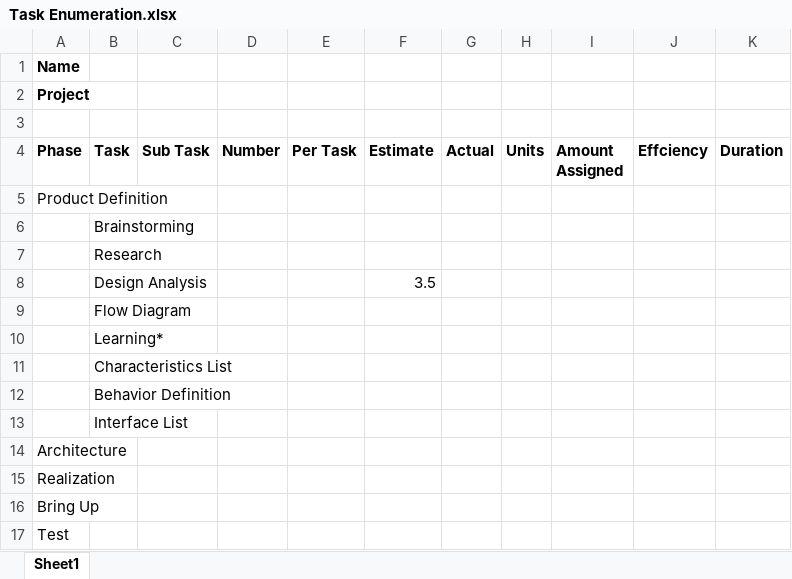
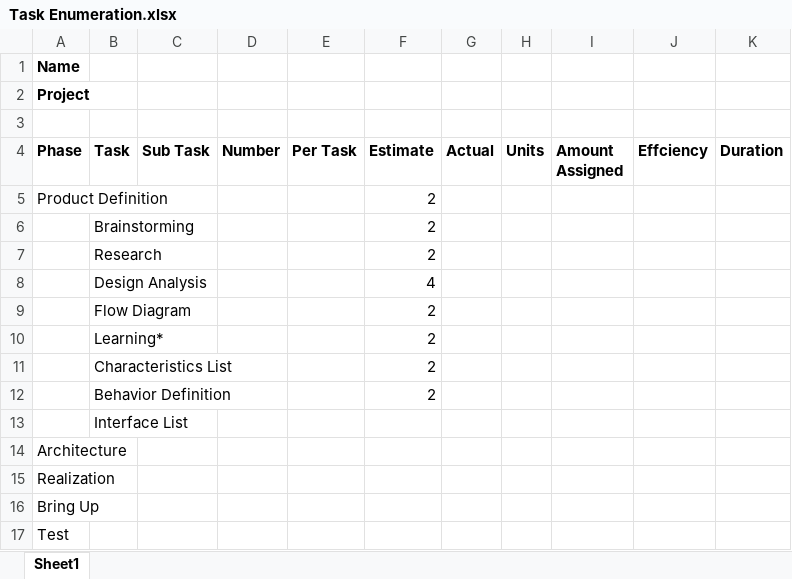
Before and after one commit to theengineeraccelerator/Independent, an Excel workbook: Zacher/Task Enumeration.xlsx, sheet Sheet1, drawn as a sheet; values as stored, in another font and other column widths than the file's, no borders; the diff names each change by its address in the sheet, - before the commit and + after, or states it on an @@ line.

Commit message:
Product Definition Updates
Files updated durring product definition phase, specifically after the
first feedback session. 5/19/17

```diff
--- a/Zacher/Task Enumeration.xlsx (sheet Sheet1)
+++ b/Zacher/Task Enumeration.xlsx (sheet Sheet1)
-F5:F7 (Estimate): (empty)
+F5:F7 (Estimate): 2
-F8 (Estimate): 3.5
+F8 (Estimate): 4
-F9:F12 (Estimate): (empty)
+F9:F12 (Estimate): 2
```
Also changed, not shown: Zacher/Deliverables Tracking.xlsx, Zacher/Feedback.xlsx, 2 other files.
